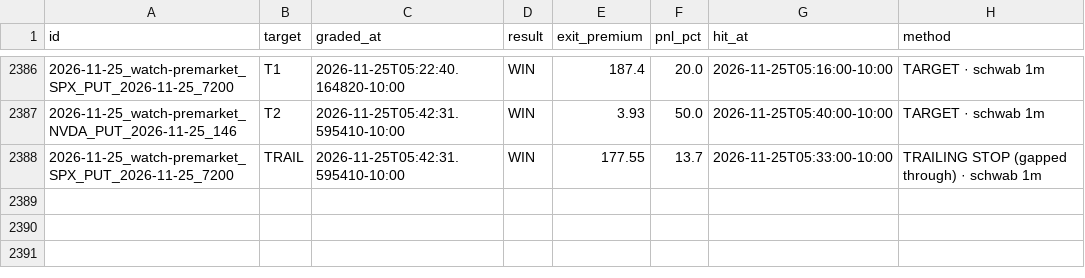
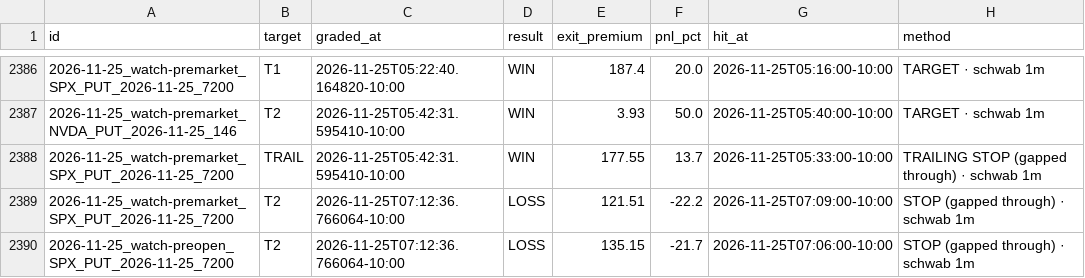
Before and after one commit to Seed808/theesness-market, a CSV file: ledger/watch_grades.csv, drawn as a sheet; only a part is shown, gaps mark what is left out; the diff names each change by its address in the sheet, - before the commit and + after, or states it on an @@ line.

Commit message:
ledger: 2026-11-25T17:15Z

```diff
--- a/ledger/watch_grades.csv
+++ b/ledger/watch_grades.csv
+row 2389: 2026-11-25_watch-premarket_SPX_PUT_2026-11-25_7200 | T2 | 2026-11-25T07:12:36.766064-10:00 | LOSS | 121.51 | -22.2 | 2026-11-25T07:09:00-10:00 | STOP (gapped through) · schwab 1m
+row 2390: 2026-11-25_watch-preopen_SPX_PUT_2026-11-25_7200 | T2 | 2026-11-25T07:12:36.766064-10:00 | LOSS | 135.15 | -21.7 | 2026-11-25T07:06:00-10:00 | STOP (gapped through) · schwab 1m
```
Also changed, not shown: 8 other files.
